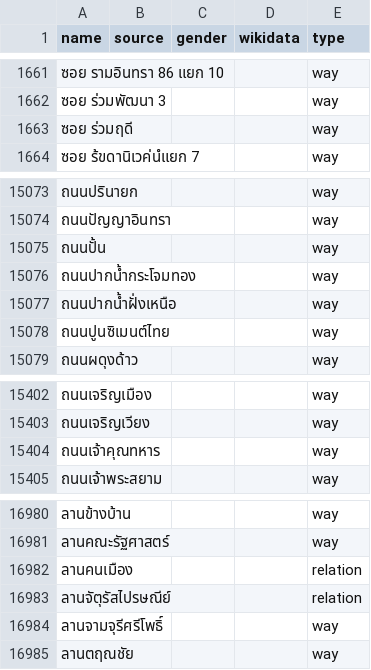
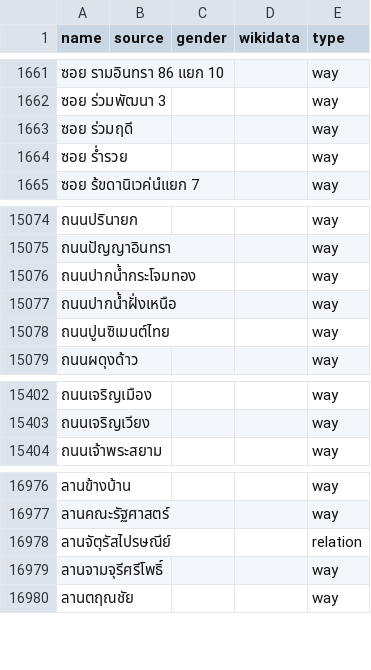
Before and after one commit to EqualStreetNames/equalstreetnames-bangkok, a CSV file: data/other.csv, drawn as a sheet; only a part is shown, gaps mark what is left out; removed rows and columns are numbered as before the commit, all else as after; the diff covers the shown part only; the diff names each change by its address in the sheet, - before the commit and + after, or states it on an @@ line.

```diff
--- a/data/other.csv
+++ b/data/other.csv
+row 1664: ซอย ร่ำรวย |  |  |  | way
-row 15075: ถนนปั้น |  |  |  | way
-row 15404: ถนนเจ้าคุณทหาร |  |  |  | way
-row 16982: ลานคนเมือง |  |  |  | relation
```
Also changed, not shown: 3 removed rows and 6 moved rows elsewhere in this file, data/gender.csv, 3 other files.
